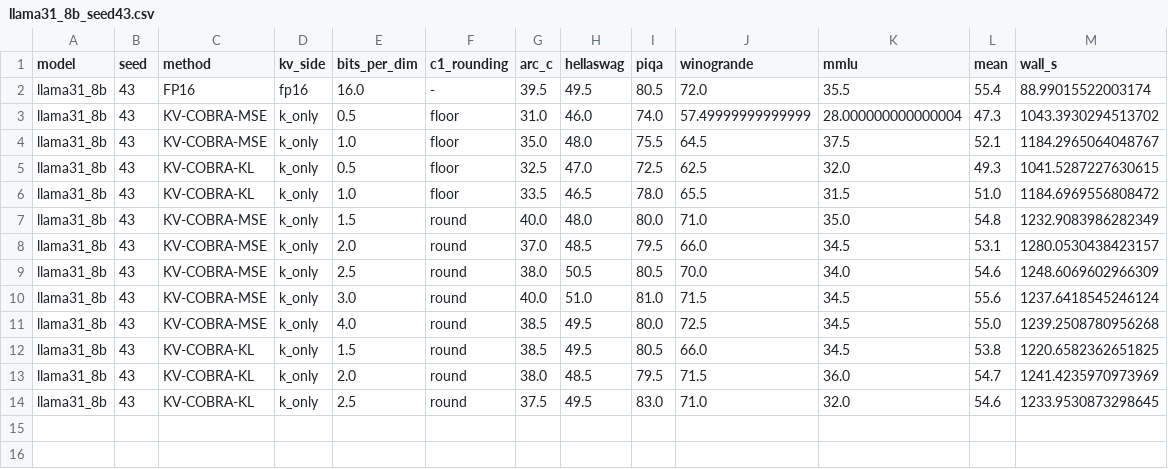
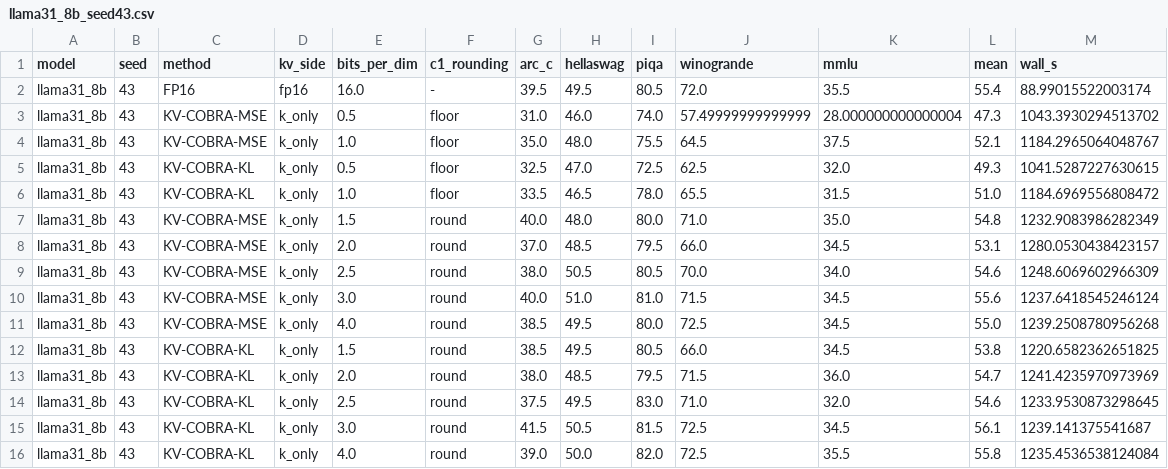
Before and after one commit to seonha01/KV-COBRA, a CSV file: results/zeroshot/llama31_8b_seed43.csv, drawn as a sheet; the diff names each change by its address in the sheet, - before the commit and + after, or states it on an @@ line.

Commit message:
Add round-mode zero-shot results: Llama seeds 43-44 (all cells match)

```diff
--- a/results/zeroshot/llama31_8b_seed43.csv
+++ b/results/zeroshot/llama31_8b_seed43.csv
+row 15: llama31_8b | 43 | KV-COBRA-KL | k_only | 3.0 | round | 41.5 | 50.5 | 81.5 | 72.5 | 34.5 | 56.1 | 1239.141375541687
+row 16: llama31_8b | 43 | KV-COBRA-KL | k_only | 4.0 | round | 39.0 | 50.0 | 82.0 | 72.5 | 35.5 | 55.8 | 1235.4536538124084
```
Also changed, not shown: results/zeroshot/llama31_8b_seed44.csv, results/zeroshot/llama31_8b_seed45.csv.
